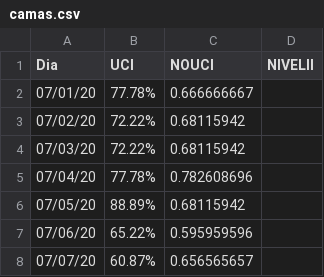
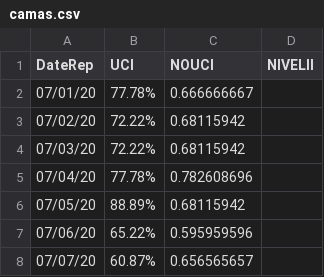
Before and after one commit to geresacusco/dashboard-covid-19, a CSV file: data/camas/camas.csv, drawn as a sheet; only a part is shown.

Commit message:
Update camas.csv

```diff
--- a/data/camas/camas.csv
+++ b/data/camas/camas.csv
@@ -1,2 +1,2 @@
-Dia,UCI,NOUCI,NIVELII
+DateRep,UCI,NOUCI,NIVELII
 07/01/20,77.78%,0.666666667,
```
